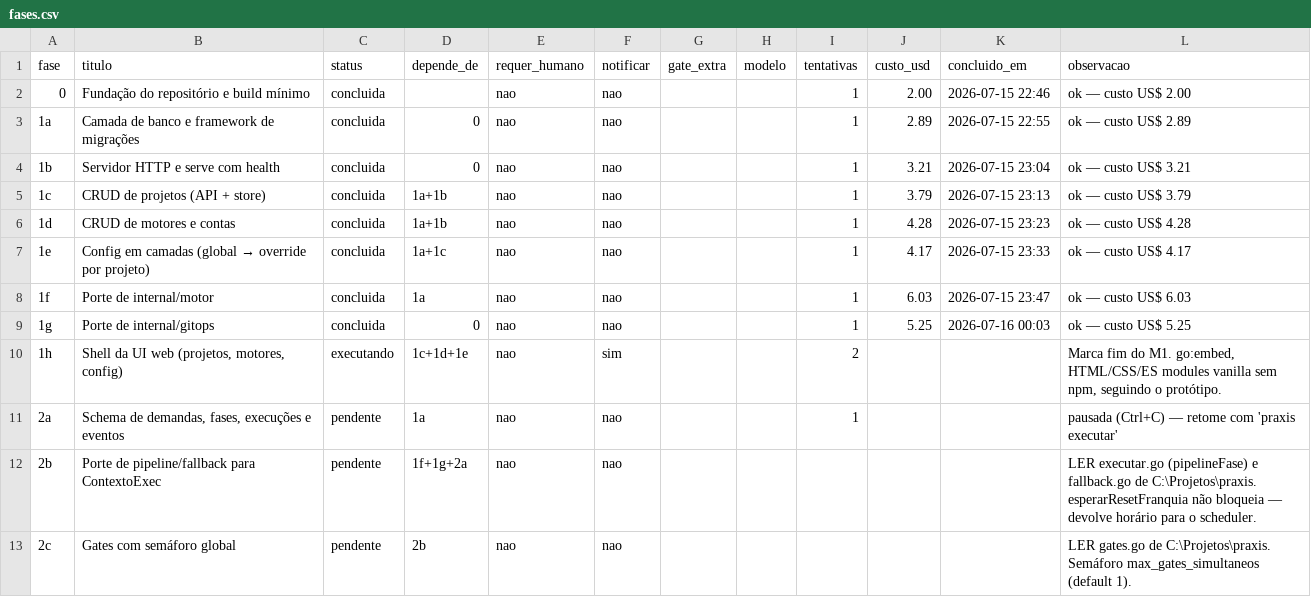
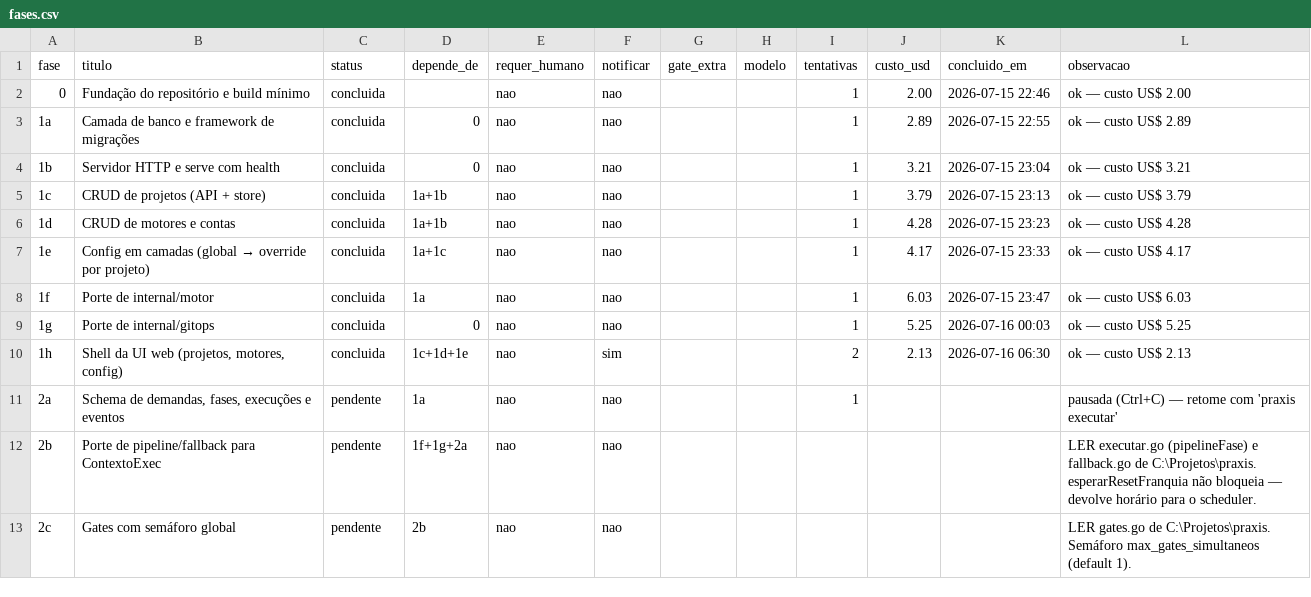
Before and after one commit to marcos14/praxis_autonomous, a CSV file: automacao/fases.csv, drawn as a sheet; only a part is shown.

Commit message:
chore(praxis): estado apos Fase 1h [concluida]

```diff
--- a/automacao/fases.csv
+++ b/automacao/fases.csv
@@ -9,3 +9,3 @@ fase;titulo;status;depende_de;requer_humano;notificar;gate_extra;modelo;tentativ
 1g;Porte de internal/gitops;concluida;0;nao;nao;;;1;5.25;2026-07-16 00:03;ok — custo US$ 5.25
-1h;Shell da UI web (projetos, motores, config);executando;1c+1d+1e;nao;sim;;;2;;;Marca fim do M1. go:embed, HTML/CSS/ES modules vanilla sem npm, seguindo o protótipo.
+1h;Shell da UI web (projetos, motores, config);concluida;1c+1d+1e;nao;sim;;;2;2.13;2026-07-16 06:30;ok — custo US$ 2.13
 2a;Schema de demandas, fases, execuções e eventos;pendente;1a;nao;nao;;;1;;;pausada (Ctrl+C) — retome com 'praxis executar'
```
